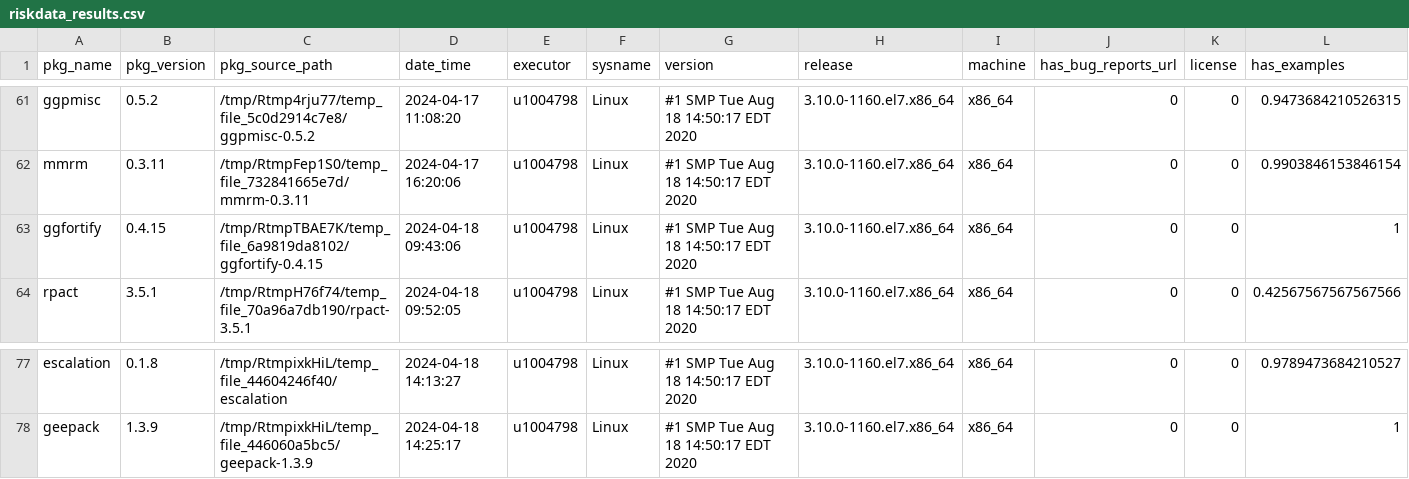
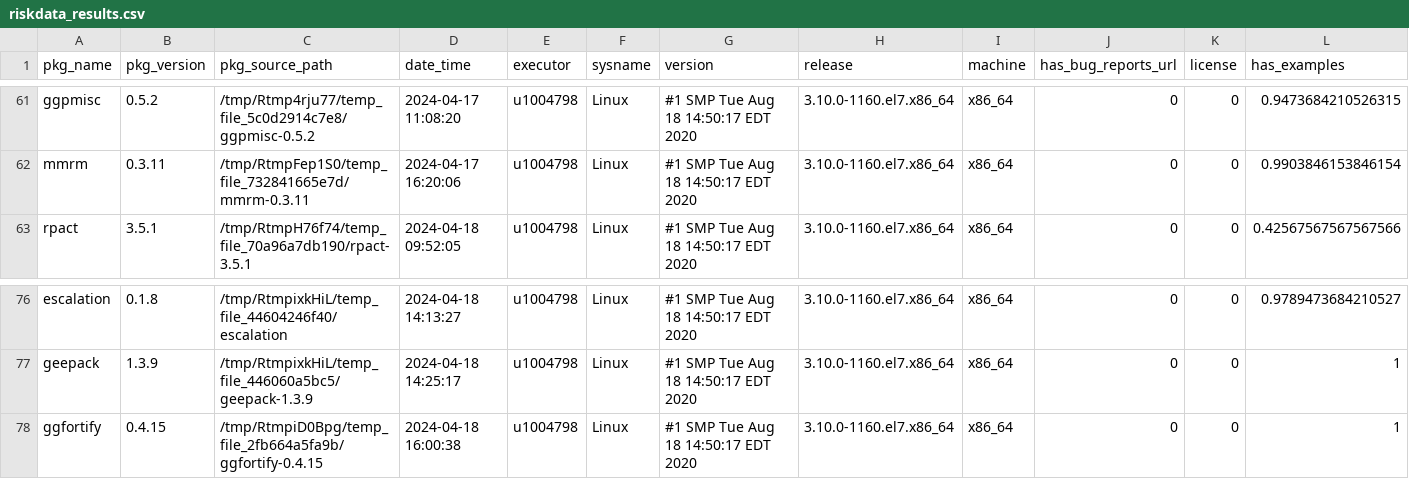
Before and after one commit to Sanofi-Public/risk.assessr, a CSV file: inst/extdata/riskdata_results.csv, drawn as a sheet; only a part is shown, gaps mark what is left out; removed rows and columns are numbered as before the commit, all else as after; rows hold the shown columns only; the diff names each change by its address in the sheet, - before the commit and + after, or states it on an @@ line.

Commit message:
add stats data ggfortify build-args off

```diff
--- a/inst/extdata/riskdata_results.csv
+++ b/inst/extdata/riskdata_results.csv
-row 63: ggfortify | 0.4.15 | /tmp/RtmpTBAE7K/temp_file_6a9819da8102/ggfortify-0.4.15 | 2024-04-18 09:43:06 | u1004798 | Linux | #1 SMP Tue Aug 18 14:50:17 EDT 2020 | 3.10.0-1160.el7.x86_64 | x86_64 | 0 | 0 | 1
+row 78: ggfortify | 0.4.15 | /tmp/RtmpiD0Bpg/temp_file_2fb664a5fa9b/ggfortify-0.4.15 | 2024-04-18 16:00:38 | u1004798 | Linux | #1 SMP Tue Aug 18 14:50:17 EDT 2020 | 3.10.0-1160.el7.x86_64 | x86_64 | 0 | 0 | 1
```
Also changed, not shown: 2 other files.
